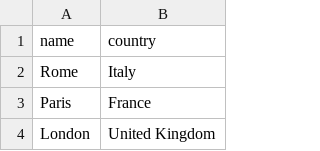
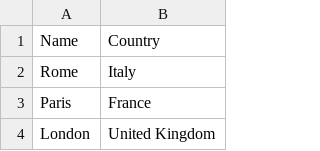
Before and after one commit to zhuoliny/postgenai-auth-server, a CSV file: generaldata/City.csv, drawn as a sheet; only a part is shown; removed rows and columns are numbered as before the commit, all else as after; the diff names each change by its address in the sheet, - before the commit and + after, or states it on an @@ line.

```diff
--- a/generaldata/City.csv
+++ b/generaldata/City.csv
-row 1: name | country
+row 1: Name | Country
```
Also changed, not shown: generaldata/Book&Author.csv, generaldata/Character.csv, 3 other files.
